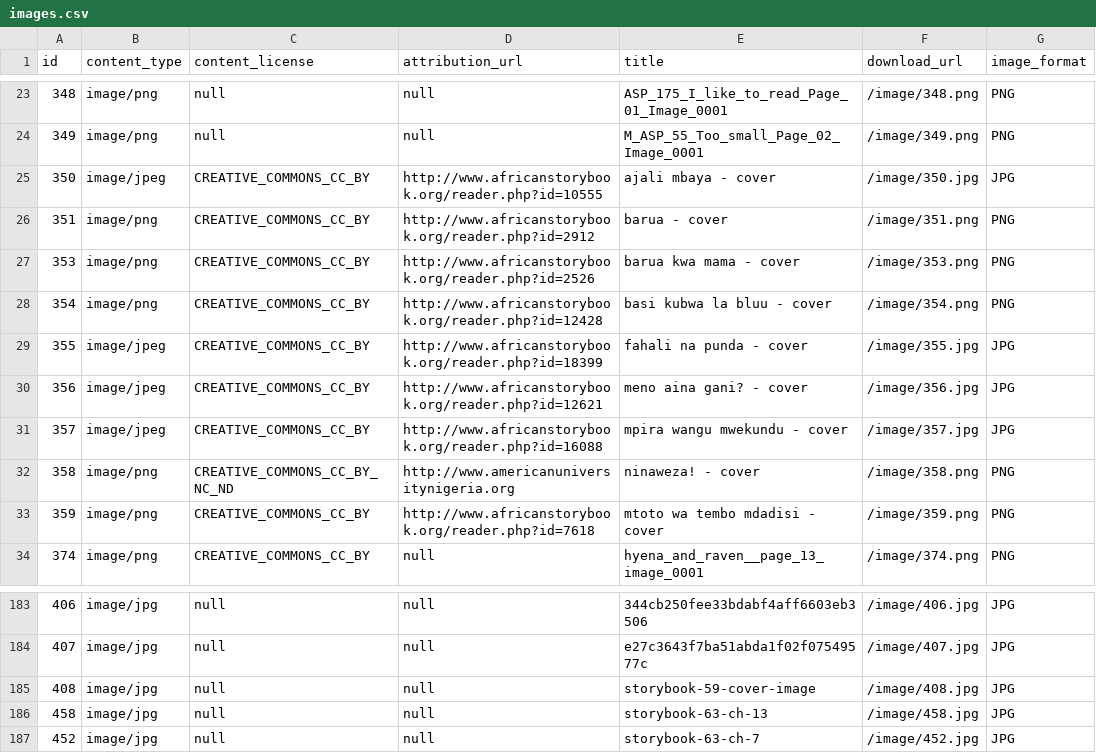
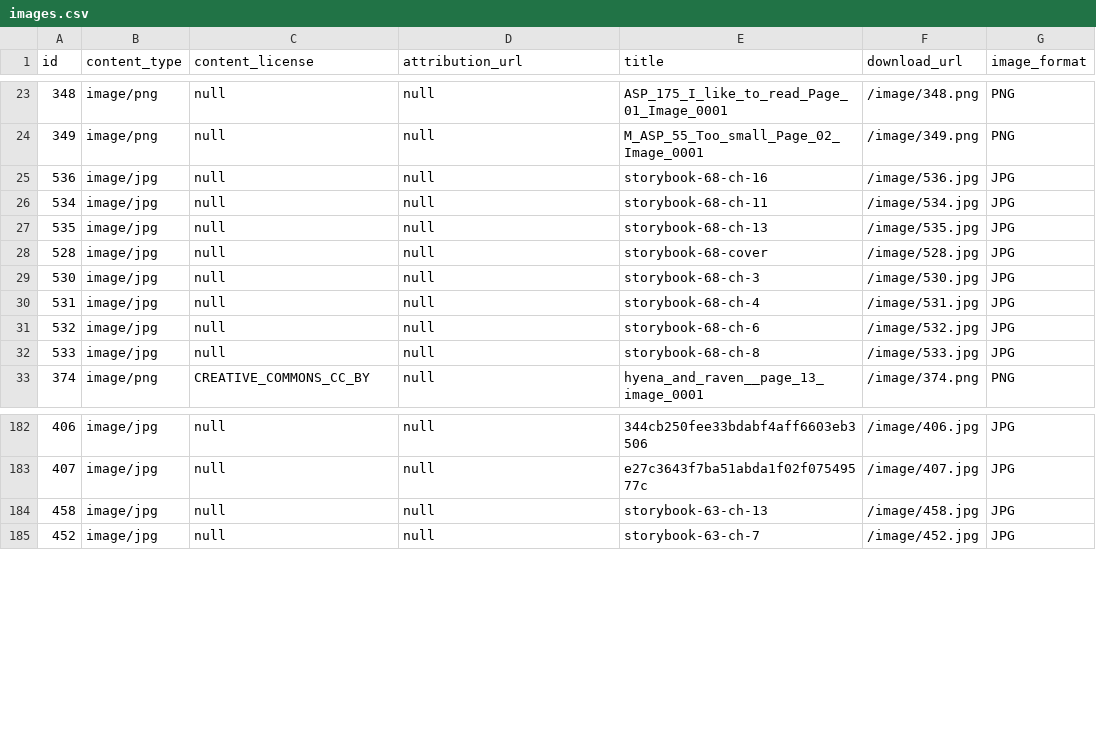
Before and after one commit to elimu-ai/webapp, a CSV file: src/main/resources/db/content_PROD/swa/images.csv, drawn as a sheet; only a part is shown, gaps mark what is left out; removed rows and columns are numbered as before the commit, all else as after; the diff names each change by its address in the sheet, - before the commit and + after, or states it on an @@ line.

Commit message:
#1100 Delete storybooks that have no chapters/images
- `PROD` (swa)

```diff
--- a/src/main/resources/db/content_PROD/swa/images.csv
+++ b/src/main/resources/db/content_PROD/swa/images.csv
-row 25: 350 | image/jpeg | CREATIVE_COMMONS_CC_BY | http://www.africanstorybook.org/reader.php?id=10555 | ajali mbaya - cover | /image/350.jpg | JPG
-row 26: 351 | image/png | CREATIVE_COMMONS_CC_BY | http://www.africanstorybook.org/reader.php?id=2912 | barua - cover | /image/351.png | PNG
-row 27: 353 | image/png | CREATIVE_COMMONS_CC_BY | http://www.africanstorybook.org/reader.php?id=2526 | barua kwa mama - cover | /image/353.png | PNG
-row 28: 354 | image/png | CREATIVE_COMMONS_CC_BY | http://www.africanstorybook.org/reader.php?id=12428 | basi kubwa la bluu - cover | /image/354.png | PNG
-row 29: 355 | image/jpeg | CREATIVE_COMMONS_CC_BY | http://www.africanstorybook.org/reader.php?id=18399 | fahali na punda - cover | /image/355.jpg | JPG
-row 30: 356 | image/jpeg | CREATIVE_COMMONS_CC_BY | http://www.africanstorybook.org/reader.php?id=12621 | meno aina gani? - cover | /image/356.jpg | JPG
-row 31: 357 | image/jpeg | CREATIVE_COMMONS_CC_BY | http://www.africanstorybook.org/reader.php?id=16088 | mpira wangu mwekundu - cover | /image/357.jpg | JPG
-row 32: 358 | image/png | CREATIVE_COMMONS_CC_BY_NC_ND | http://www.americanuniversitynigeria.org | ninaweza! - cover | /image/358.png | PNG
-row 33: 359 | image/png | CREATIVE_COMMONS_CC_BY | http://www.africanstorybook.org/reader.php?id=7618 | mtoto wa tembo mdadisi - cover | /image/359.png | PNG
+row 25: 536 | image/jpg | null | null | storybook-68-ch-16 | /image/536.jpg | JPG
+row 26: 534 | image/jpg | null | null | storybook-68-ch-11 | /image/534.jpg | JPG
+row 27: 535 | image/jpg | null | null | storybook-68-ch-13 | /image/535.jpg | JPG
+row 28: 528 | image/jpg | null | null | storybook-68-cover | /image/528.jpg | JPG
+row 29: 530 | image/jpg | null | null | storybook-68-ch-3 | /image/530.jpg | JPG
+row 30: 531 | image/jpg | null | null | storybook-68-ch-4 | /image/531.jpg | JPG
+row 31: 532 | image/jpg | null | null | storybook-68-ch-6 | /image/532.jpg | JPG
+row 32: 533 | image/jpg | null | null | storybook-68-ch-8 | /image/533.jpg | JPG
-row 185: 408 | image/jpg | null | null | storybook-59-cover-image | /image/408.jpg | JPG
```
Also changed, not shown: src/main/resources/db/content_PROD/swa/allophones.csv, src/main/resources/db/content_PROD/swa/storybooks.csv, 1 other file.
